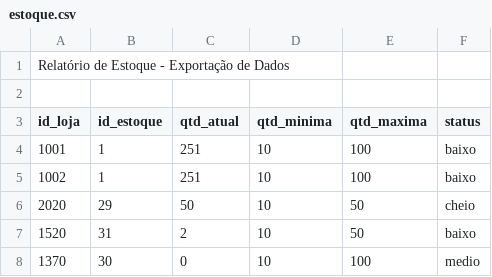
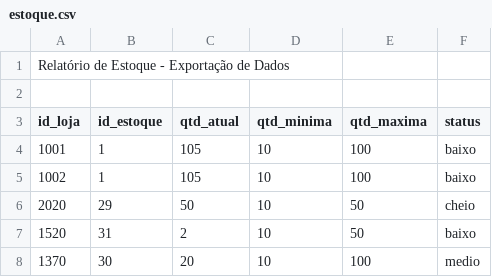
Before and after one commit to WillianRodriguesz/oferte_e_ganhe, a CSV file: reports/estoque.csv, drawn as a sheet.

```diff
--- a/reports/estoque.csv
+++ b/reports/estoque.csv
@@ -3,6 +3,6 @@ Relatório de Estoque - Exportação de Dados
 id_loja,id_estoque,qtd_atual,qtd_minima,qtd_maxima,status
-1001,1,251,10,100,baixo
-1002,1,251,10,100,baixo
+1001,1,105,10,100,baixo
+1002,1,105,10,100,baixo
 2020,29,50,10,50,cheio
 1520,31,2,10,50,baixo
-1370,30,0,10,100,medio
+1370,30,20,10,100,medio
```
Also changed, not shown: reports/recebimento.csv, reports/talao.csv, 4 other files.
